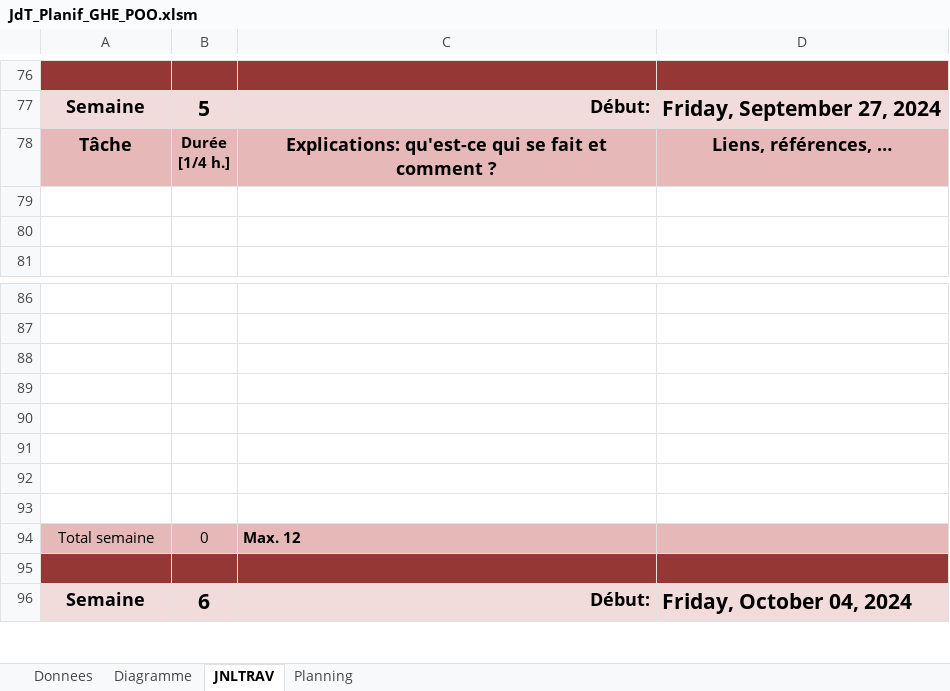
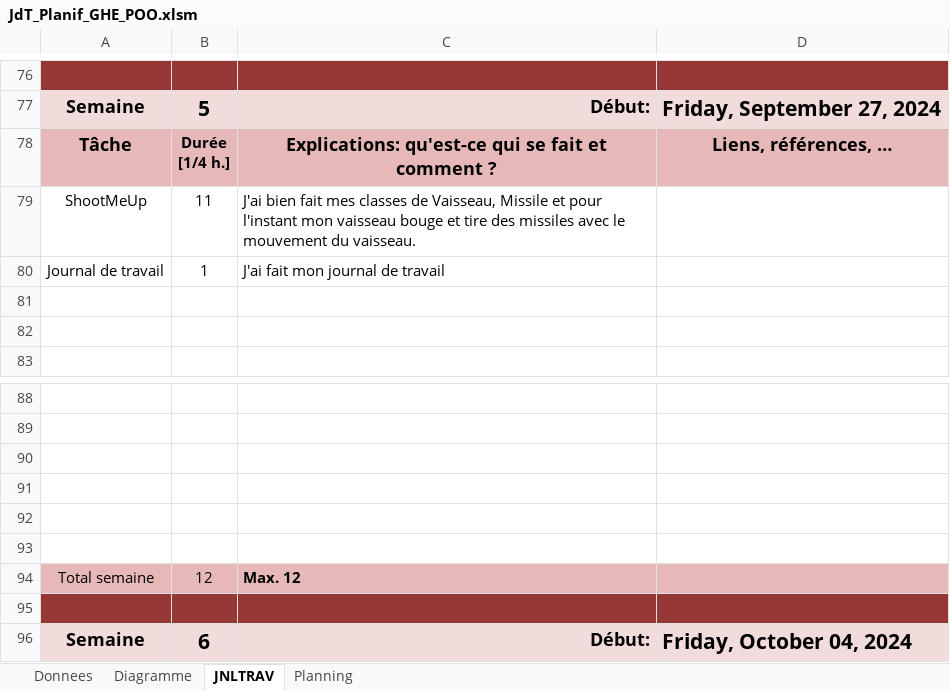
Before and after one commit to GHerreraE/SHOOT-ME-UP-GONZALOHERRERA, an Excel workbook: P_OO (M. Melly)/JdT_Planif_GHE_POO.xlsm, sheet JNLTRAV, drawn as a sheet; only a part is shown, gaps mark what is left out; values as stored, in another font and other column widths than the file's, no borders; charts and pictures not drawn; removed rows and columns are numbered as before the commit, all else as after; the diff names each change by its address in the sheet, - before the commit and + after, or states it on an @@ line.

Commit message:
P_OO
Classes Vaisseau, Missile (finished)
Missiles fonctionnels

```diff
--- a/P_OO (M. Melly)/JdT_Planif_GHE_POO.xlsm (sheet JNLTRAV)
+++ b/P_OO (M. Melly)/JdT_Planif_GHE_POO.xlsm (sheet JNLTRAV)
+row 79: ShootMeUp | 11 | J'ai bien fait mes classes de Vaisseau, Missile et pour l'instant mon vaisseau bouge et tire des missiles avec le mouvement du vaisseau.
+row 80: Journal de travail | 1 | J'ai fait mon journal de travail
-row 92: (empty)
-row 93: (empty)
-B94: 0
+B94: 12
```
Also changed, not shown: charts or pictures, 11 other files.
